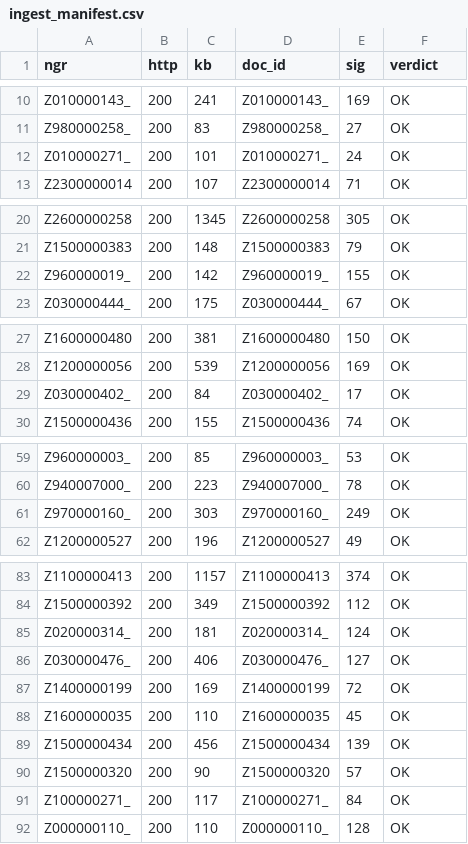
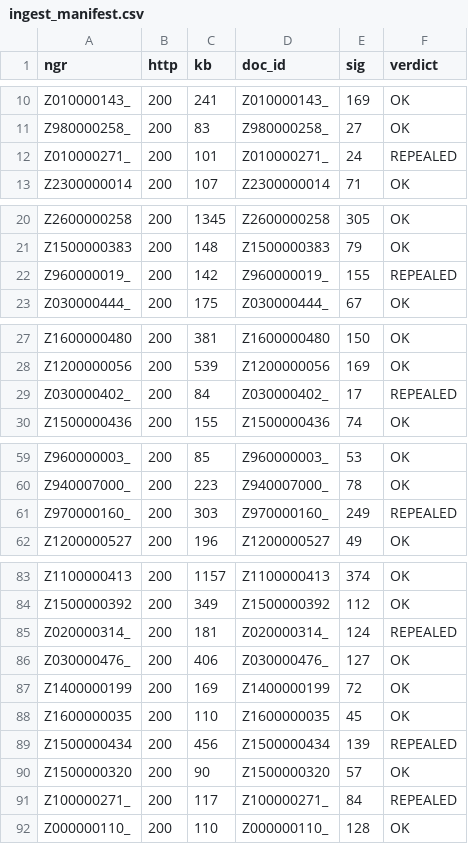
Before and after one commit to kittamirlan5555-blip/adilet, a CSV file: pilot/ingest_manifest.csv, drawn as a sheet; only a part is shown, gaps mark what is left out; the diff covers the shown part only.

```diff
--- a/pilot/ingest_manifest.csv
+++ b/pilot/ingest_manifest.csv
@@ -11,3 +11,3 @@ Z010000143_,200,241,Z010000143_,169,OK
 Z980000258_,200,83,Z980000258_,27,OK
-Z010000271_,200,101,Z010000271_,24,OK
+Z010000271_,200,101,Z010000271_,24,REPEALED
 Z2300000014,200,107,Z2300000014,71,OK
@@ -21,3 +21,3 @@ Z2600000258,200,1345,Z2600000258,305,OK
 Z1500000383,200,148,Z1500000383,79,OK
-Z960000019_,200,142,Z960000019_,155,OK
+Z960000019_,200,142,Z960000019_,155,REPEALED
 Z030000444_,200,175,Z030000444_,67,OK
@@ -28,3 +28,3 @@ Z1600000480,200,381,Z1600000480,150,OK
 Z1200000056,200,539,Z1200000056,169,OK
-Z030000402_,200,84,Z030000402_,17,OK
+Z030000402_,200,84,Z030000402_,17,REPEALED
 Z1500000436,200,155,Z1500000436,74,OK
@@ -60,3 +60,3 @@ Z960000003_,200,85,Z960000003_,53,OK
 Z940007000_,200,223,Z940007000_,78,OK
-Z970000160_,200,303,Z970000160_,249,OK
+Z970000160_,200,303,Z970000160_,249,REPEALED
 Z1200000527,200,196,Z1200000527,49,OK
@@ -84,3 +84,3 @@ Z1100000413,200,1157,Z1100000413,374,OK
 Z1500000392,200,349,Z1500000392,112,OK
-Z020000314_,200,181,Z020000314_,124,OK
+Z020000314_,200,181,Z020000314_,124,REPEALED
 Z030000476_,200,406,Z030000476_,127,OK
@@ -88,5 +88,5 @@ Z1400000199,200,169,Z1400000199,72,OK
 Z1600000035,200,110,Z1600000035,45,OK
-Z1500000434,200,456,Z1500000434,139,OK
+Z1500000434,200,456,Z1500000434,139,REPEALED
 Z1500000320,200,90,Z1500000320,57,OK
-Z100000271_,200,117,Z100000271_,84,OK
+Z100000271_,200,117,Z100000271_,84,REPEALED
 Z000000110_,200,110,Z000000110_,128,OK
```
Also changed, not shown: 11 edited cells elsewhere in this file, pilot/pilot_audit.csv, 2 other files.
